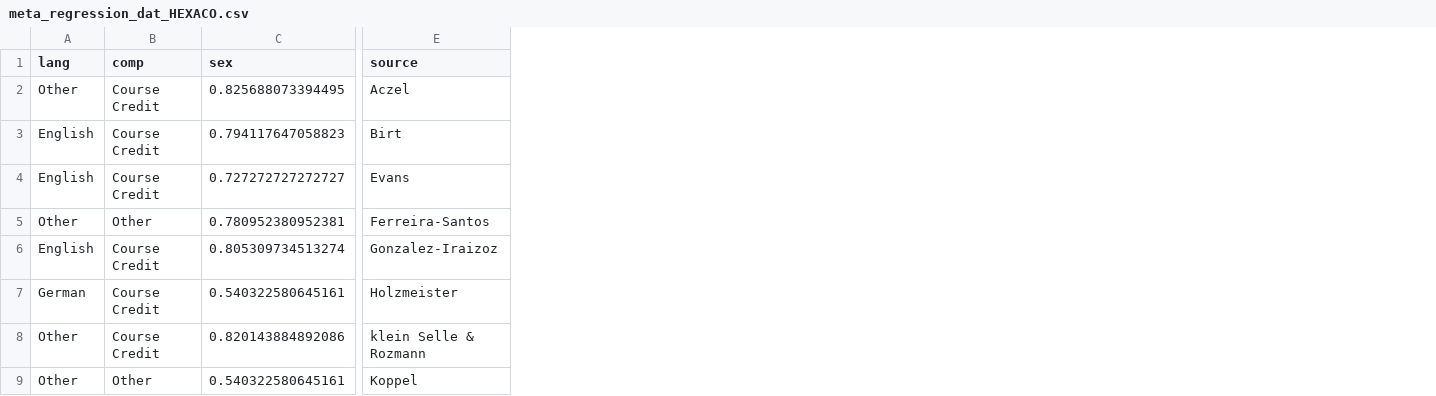
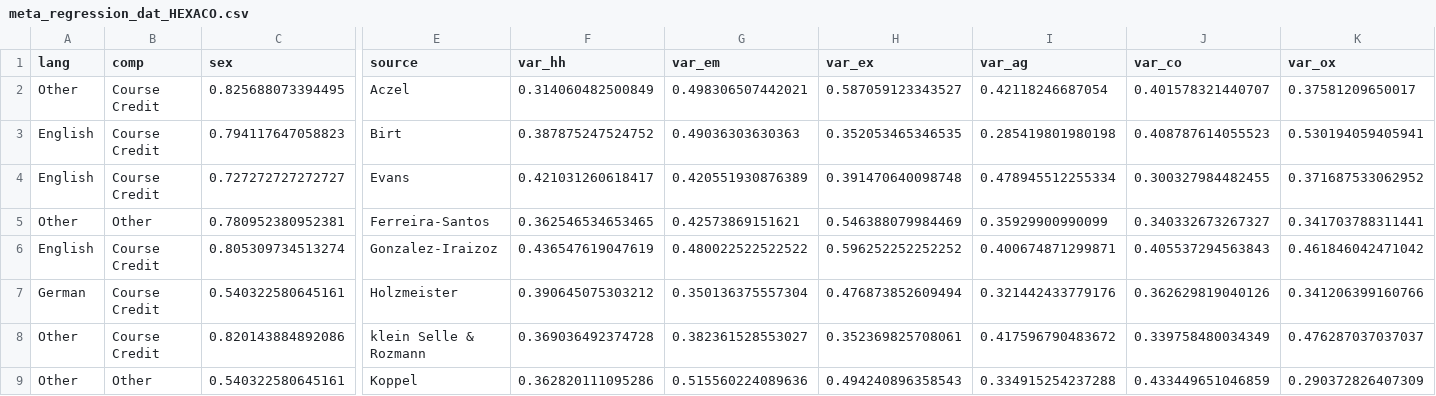
Before and after one commit to LBeinhauer/rxx-generalization, a CSV file: Meta-Regression/meta_regression_dat_HEXACO.csv, drawn as a sheet; only a part is shown, gaps mark what is left out; the diff names each change by its address in the sheet, - before the commit and + after, or states it on an @@ line.

Commit message:
score variance moderator
include meta-regression, using score-variance to explain between-study reliability heterogeneity

```diff
--- a/Meta-Regression/meta_regression_dat_HEXACO.csv
+++ b/Meta-Regression/meta_regression_dat_HEXACO.csv
+column F (var_hh), rows 2-9: 0.314060482500849 | 0.387875247524752 | 0.421031260618417 | 0.362546534653465 | 0.436547619047619 | 0.390645075303212 | 0.369036492374728 | 0.362820111095286
+column G (var_em), rows 2-9: 0.498306507442021 | 0.49036303630363 | 0.420551930876389 | 0.42573869151621 | 0.480022522522522 | 0.350136375557304 | 0.382361528553027 | 0.515560224089636
+column H (var_ex), rows 2-9: 0.587059123343527 | 0.352053465346535 | 0.391470640098748 | 0.546388079984469 | 0.596252252252252 | 0.476873852609494 | 0.352369825708061 | 0.494240896358543
+column I (var_ag), rows 2-9: 0.42118246687054 | 0.285419801980198 | 0.478945512255334 | 0.35929900990099 | 0.400674871299871 | 0.321442433779176 | 0.417596790483672 | 0.334915254237288
+column J (var_co), rows 2-9: 0.401578321440707 | 0.408787614055523 | 0.300327984482455 | 0.340332673267327 | 0.405537294563843 | 0.362629819040126 | 0.339758480034349 | 0.433449651046859
+column K (var_ox), rows 2-9: 0.37581209650017 | 0.530194059405941 | 0.371687533062952 | 0.341703788311441 | 0.461846042471042 | 0.341206399160766 | 0.476287037037037 | 0.290372826407309
```
Also changed, not shown: 2 other files.
